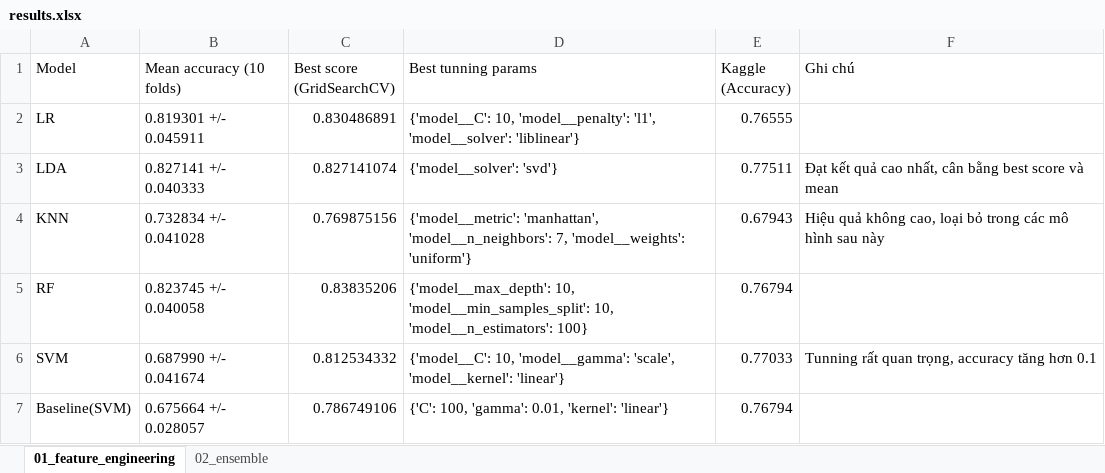
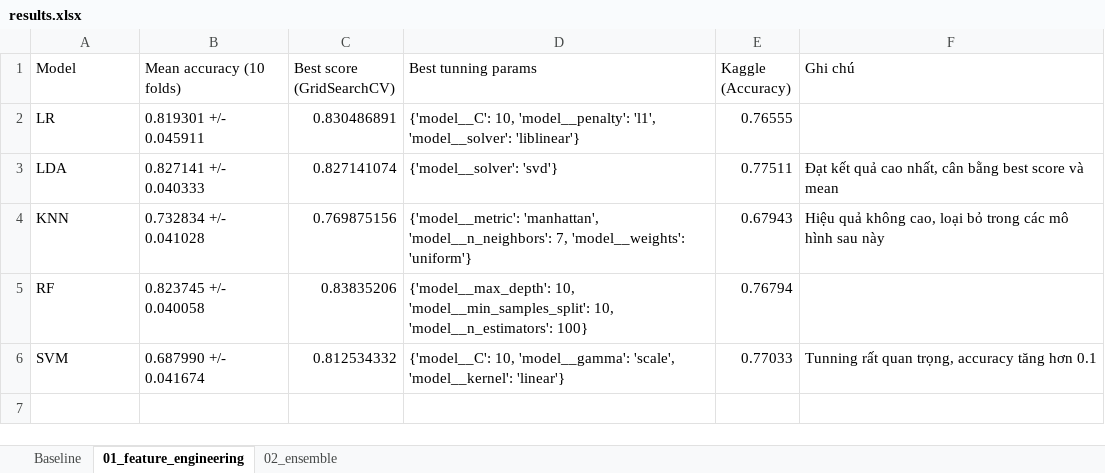
Before and after one commit to tuanphv/ML_Team, an Excel workbook: results.xlsx, sheet 01_feature_engineering, drawn as a sheet; values as stored, in another font and other column widths than the file's, no borders; the diff names each change by its address in the sheet, - before the commit and + after, or states it on an @@ line.

```diff
--- a/results.xlsx (sheet 01_feature_engineering)
+++ b/results.xlsx (sheet 01_feature_engineering)
+sheet tab: Baseline
-row 7: Baseline(SVM) | 0.675664 +/- 0.028057 | 0.786749106 | {'C': 100, 'gamma': 0.01, 'kernel': 'linear'} | 0.76794
```
Also changed, not shown: sheet 02_ensemble, 2 other files.
